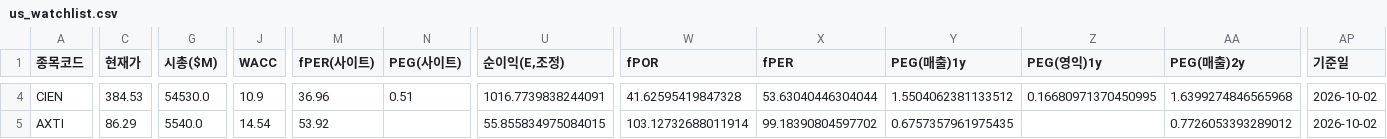
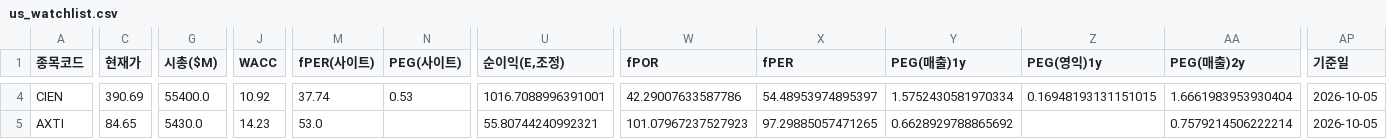
Before and after one commit to Dapsipri-Kipchoge/Time-etf-value, a CSV file: data/us_watchlist.csv, drawn as a sheet; only a part is shown, gaps mark what is left out; the diff covers the shown part only; the diff names each change by its address in the sheet, - before the commit and + after, or states it on an @@ line.

```diff
--- a/data/us_watchlist.csv
+++ b/data/us_watchlist.csv
-C4 (현재가): 384.53
+C4 (현재가): 390.69
-G4 (시총($M)): 54530.0
+G4 (시총($M)): 55400.0
-J4 (WACC): 10.9
+J4 (WACC): 10.92
-M4 (fPER(사이트)): 36.96
+M4 (fPER(사이트)): 37.74
-N4 (PEG(사이트)): 0.51
+N4 (PEG(사이트)): 0.53
-U4 (순이익(E,조정)): 1016.7739838244091
+U4 (순이익(E,조정)): 1016.7088996391001
-W4 (fPOR): 41.62595419847328
+W4 (fPOR): 42.29007633587786
-X4 (fPER): 53.63040446304044
+X4 (fPER): 54.48953974895397
-Y4 (PEG(매출)1y): 1.5504062381133512
+Y4 (PEG(매출)1y): 1.5752430581970334
-Z4 (PEG(영익)1y): 0.16680971370450995
+Z4 (PEG(영익)1y): 0.16948193131151015
-AA4 (PEG(매출)2y): 1.6399274846565968
+AA4 (PEG(매출)2y): 1.6661983953930404
-AP4:AP5 (기준일): 2026-10-02
+AP4:AP5 (기준일): 2026-10-05
-C5 (현재가): 86.29
+C5 (현재가): 84.65
-G5 (시총($M)): 5540.0
+G5 (시총($M)): 5430.0
-J5 (WACC): 14.54
+J5 (WACC): 14.23
-M5 (fPER(사이트)): 53.92
+M5 (fPER(사이트)): 53.0
-U5 (순이익(E,조정)): 55.855834975084015
+U5 (순이익(E,조정)): 55.80744240992321
-W5 (fPOR): 103.12732688011914
+W5 (fPOR): 101.07967237527923
-X5 (fPER): 99.18390804597702
+X5 (fPER): 97.29885057471265
-Y5 (PEG(매출)1y): 0.6757357961975435
+Y5 (PEG(매출)1y): 0.6628929788865692
-AA5 (PEG(매출)2y): 0.7726053393289012
+AA5 (PEG(매출)2y): 0.7579214506222214
```
Also changed, not shown: 38 edited cells elsewhere in this file, data/watchlist.csv, 4 other files.
